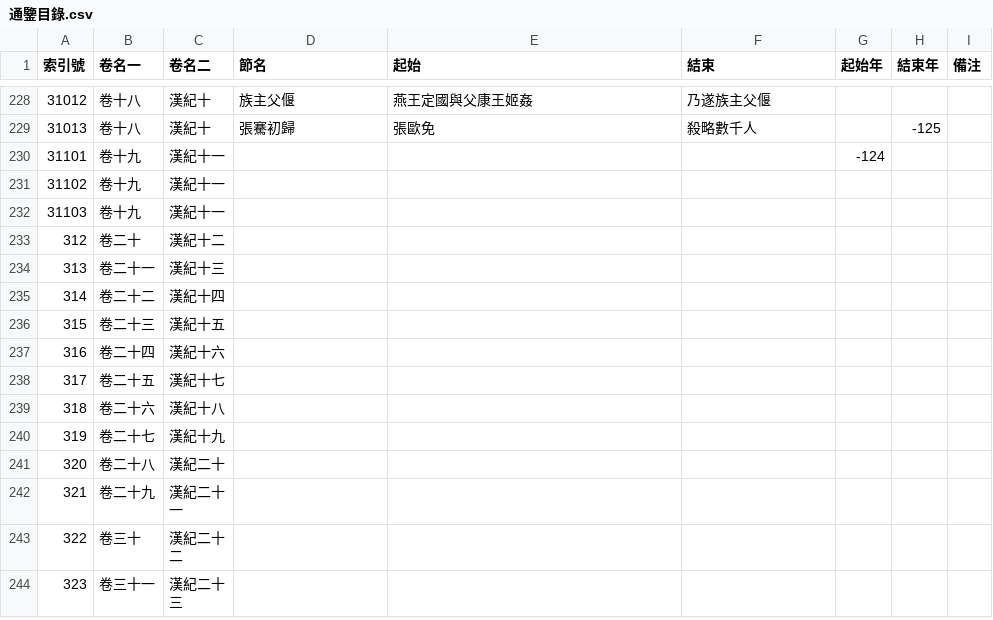
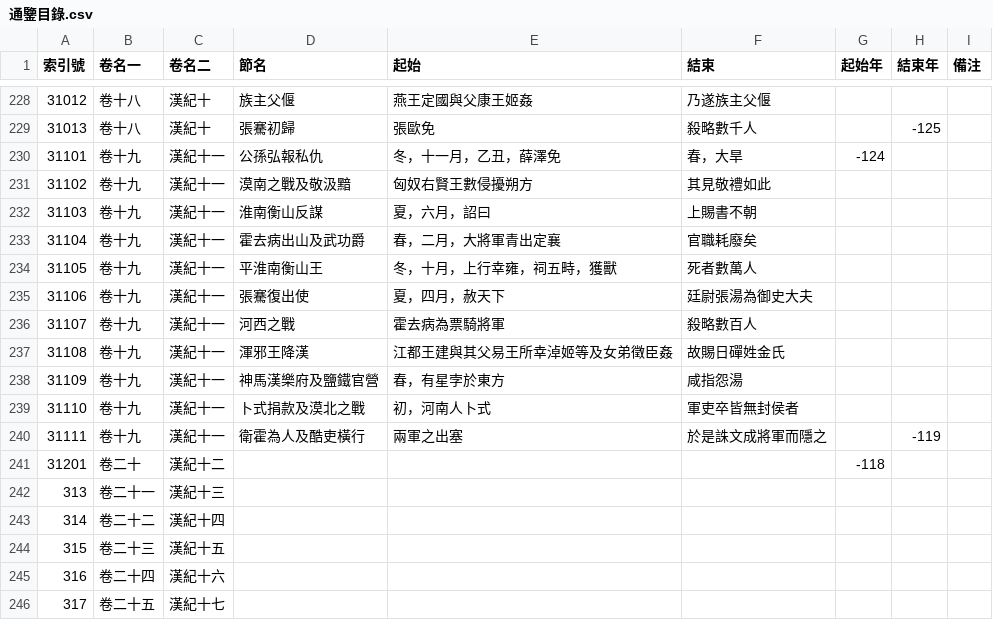
Before and after one commit to gamefang/zizhitongjian, a CSV file: 主要數據/通鑒目錄.csv, drawn as a sheet; only a part is shown, gaps mark what is left out; the shorter side is filled out with more unchanged rows.

```diff
--- a/主要數據/通鑒目錄.csv
+++ b/主要數據/通鑒目錄.csv
@@ -229,6 +229,14 @@
 31013,卷十八,漢紀十,張騫初歸,張歐免,殺略數千人,,-125,
-31101,卷十九,漢紀十一,,,,-124,,
-31102,卷十九,漢紀十一,,,,,,
-31103,卷十九,漢紀十一,,,,,,
-312,卷二十,漢紀十二,,,,,,
+31101,卷十九,漢紀十一,公孫弘報私仇,冬，十一月，乙丑，薛澤免,春，大旱,-124,,
+31102,卷十九,漢紀十一,漠南之戰及敬汲黯,匈奴右賢王數侵擾朔方,其見敬禮如此,,,
+31103,卷十九,漢紀十一,淮南衡山反謀,夏，六月，詔曰,上賜書不朝,,,
+31104,卷十九,漢紀十一,霍去病出山及武功爵,春，二月，大將軍青出定襄,官職耗廢矣,,,
+31105,卷十九,漢紀十一,平淮南衡山王,冬，十月，上行幸雍，祠五畤，獲獸,死者數萬人,,,
+31106,卷十九,漢紀十一,張騫復出使,夏，四月，赦天下,廷尉張湯為御史大夫,,,
+31107,卷十九,漢紀十一,河西之戰,霍去病為票騎將軍,殺略數百人,,,
+31108,卷十九,漢紀十一,渾邪王降漢,江都王建與其父易王所幸淖姬等及女弟徵臣姦,故賜日磾姓金氏,,,
+31109,卷十九,漢紀十一,神馬漢樂府及鹽鐵官營,春，有星孛於東方,咸指怨湯,,,
+31110,卷十九,漢紀十一,卜式捐款及漠北之戰,初，河南人卜式,軍吏卒皆無封侯者,,,
+31111,卷十九,漢紀十一,衛霍為人及酷吏橫行,兩軍之出塞,於是誅文成將軍而隱之,,-119,
+31201,卷二十,漢紀十二,,,,-118,,
 313,卷二十一,漢紀十三,,,,,,
```
Also changed, not shown: 主要數據/人物總表.csv, 4 other files.
